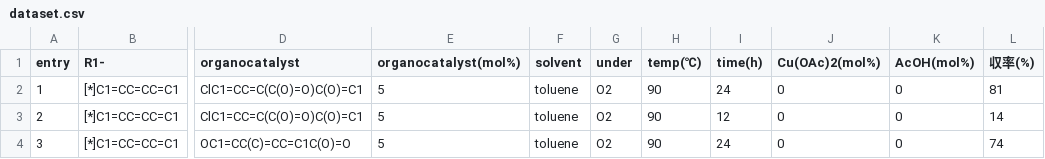
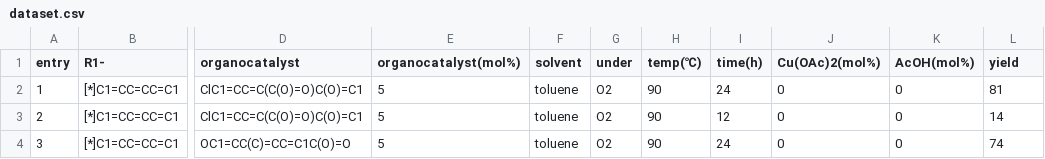
Before and after one commit to wwwyo/lab, a CSV file: data/dataset.csv, drawn as a sheet; only a part is shown, gaps mark what is left out; the diff names each change by its address in the sheet, - before the commit and + after, or states it on an @@ line.

Commit message:
update: 収率 => yield

```diff
--- a/data/dataset.csv
+++ b/data/dataset.csv
-L1: 収率(%)
+L1: yield
```
Also changed, not shown: data/origin.csv, 2 other files.
